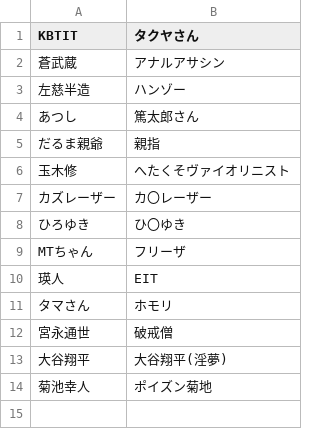
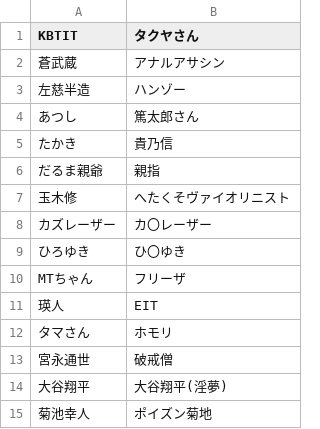
Before and after one commit to Washakya/TwitterBot_N, a CSV file: Rename.csv, drawn as a sheet; the diff names each change by its address in the sheet, - before the commit and + after, or states it on an @@ line.

Commit message:
Update Rename.csv

```diff
--- a/Rename.csv
+++ b/Rename.csv
+row 5: たかき | 貴乃信
```
